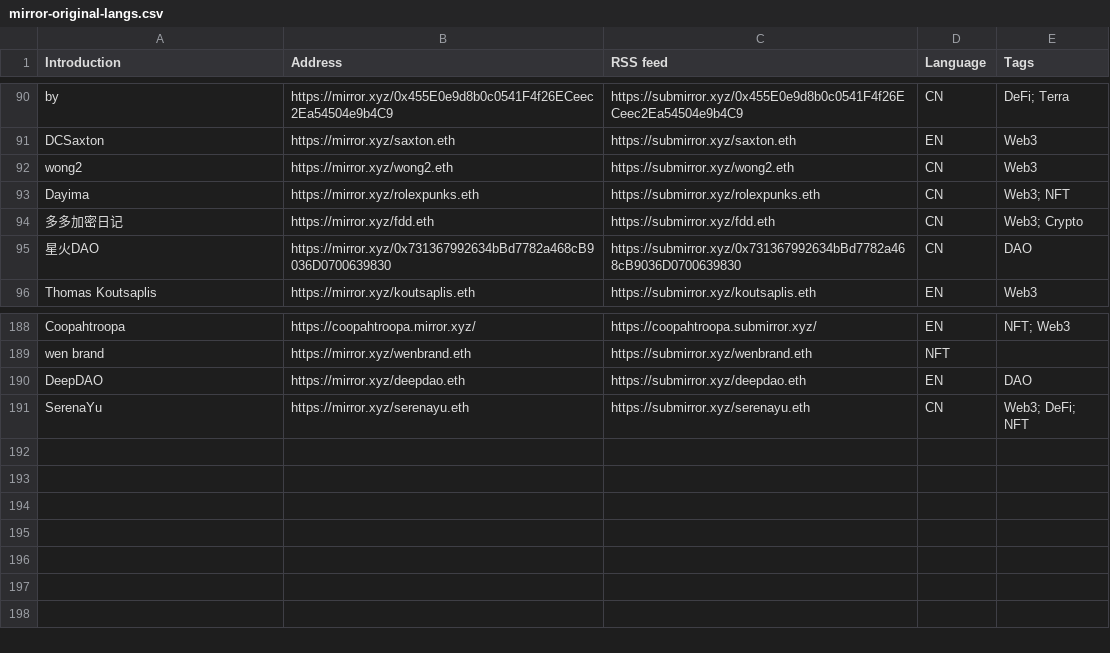
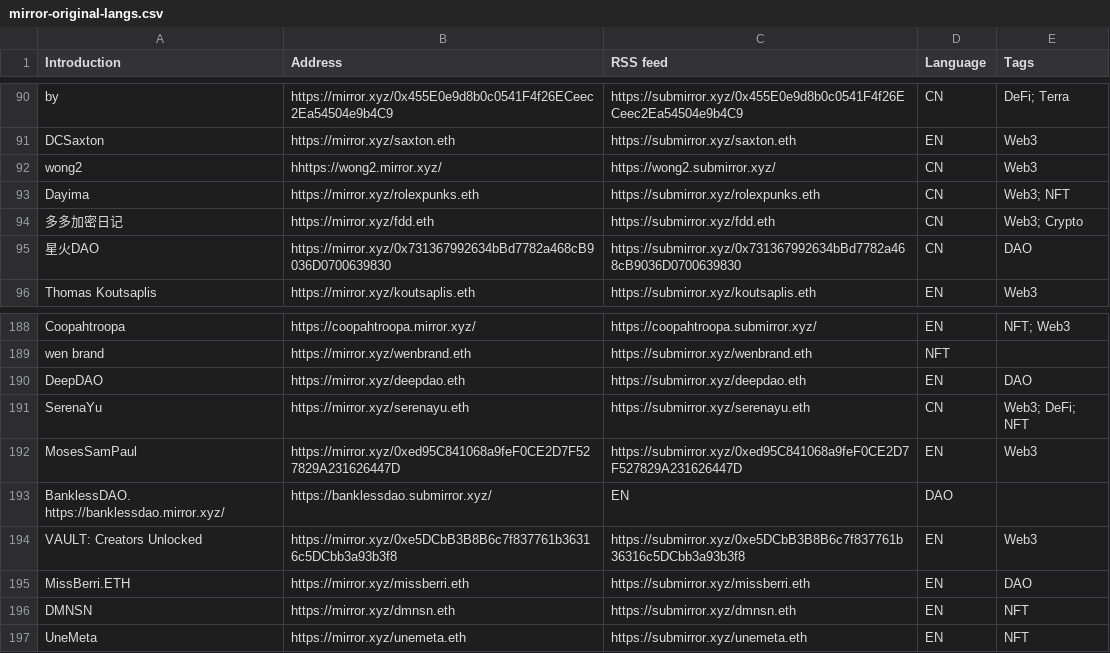
Before and after one commit to dbarobin/awesome-mirror, a CSV file: mirror-original-langs.csv, drawn as a sheet; only a part is shown, gaps mark what is left out.

Commit message:
Add multiple feed

```diff
--- a/mirror-original-langs.csv
+++ b/mirror-original-langs.csv
@@ -91,3 +91,3 @@ by, https://mirror.xyz/0x455E0e9d8b0c0541F4f26ECeec2Ea54504e9b4C9, https://submi
 DCSaxton, https://mirror.xyz/saxton.eth, https://submirror.xyz/saxton.eth, EN, Web3
-wong2, https://mirror.xyz/wong2.eth, https://submirror.xyz/wong2.eth, CN, Web3
+wong2, hhttps://wong2.mirror.xyz/, https://wong2.submirror.xyz/, CN, Web3
 Dayima, https://mirror.xyz/rolexpunks.eth, https://submirror.xyz/rolexpunks.eth, CN, Web3; NFT
@@ -191 +191,7 @@ DeepDAO, https://mirror.xyz/deepdao.eth, https://submirror.xyz/deepdao.eth, EN,
 SerenaYu, https://mirror.xyz/serenayu.eth, https://submirror.xyz/serenayu.eth, CN, Web3; DeFi; NFT
+MosesSamPaul, https://mirror.xyz/0xed95C841068a9feF0CE2D7F527829A231626447D, https://submirror.xyz/0xed95C841068a9feF0CE2D7F527829A231626447D, EN, Web3
+BanklessDAO. https://banklessdao.mirror.xyz/, https://banklessdao.submirror.xyz/, EN, DAO
+VAULT: Creators Unlocked, https://mirror.xyz/0xe5DCbB3B8B6c7f837761b36316c5DCbb3a93b3f8, https://submirror.xyz/0xe5DCbB3B8B6c7f837761b36316c5DCbb3a93b3f8, EN, Web3
+MissBerri.ETH, https://mirror.xyz/missberri.eth, https://submirror.xyz/missberri.eth, EN, DAO
+DMNSN, https://mirror.xyz/dmnsn.eth, https://submirror.xyz/dmnsn.eth, EN, NFT
+UneMeta, https://mirror.xyz/unemeta.eth, https://submirror.xyz/unemeta.eth, EN, NFT
```
Also changed, not shown: mirror-original.csv.
